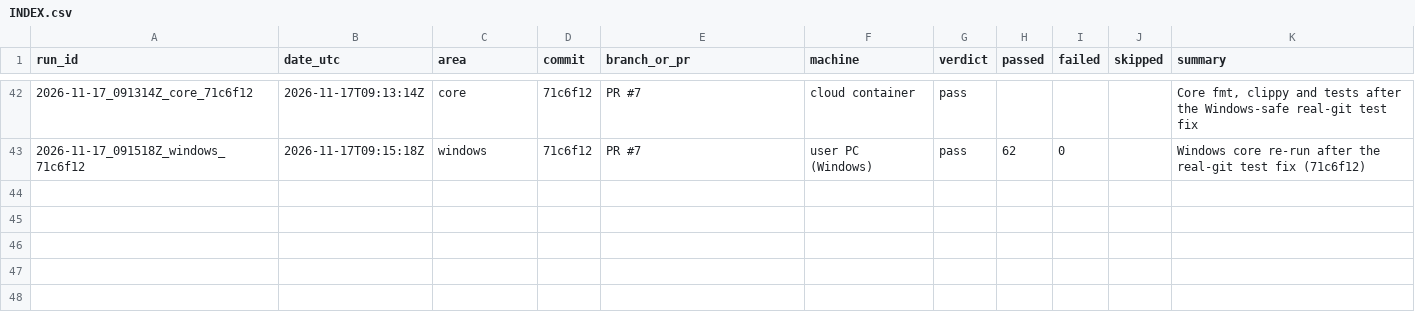
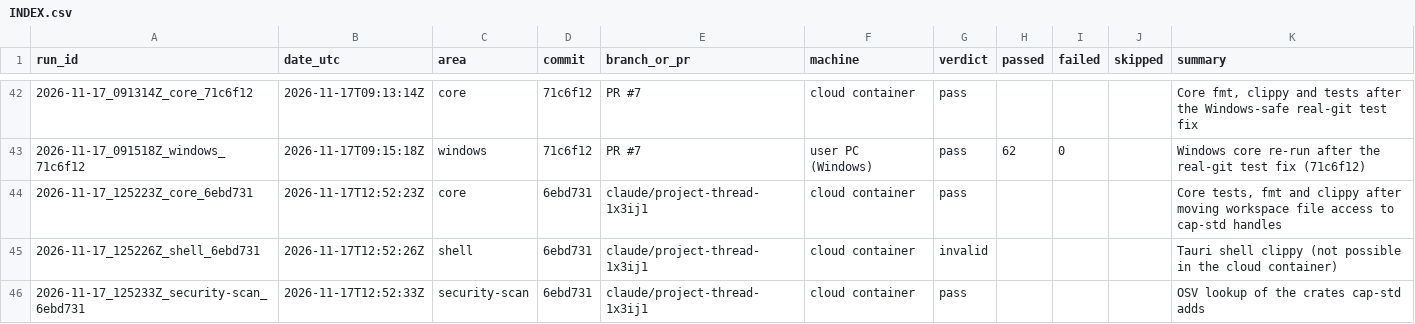
Before and after one commit to Shatoshinakamoto/P2P-AI-IDE, a CSV file: HistoryTest/INDEX.csv, drawn as a sheet; only a part is shown, gaps mark what is left out.

```diff
--- a/HistoryTest/INDEX.csv
+++ b/HistoryTest/INDEX.csv
@@ -43 +43,4 @@ run_id,date_utc,area,commit,branch_or_pr,machine,verdict,passed,failed,skipped,s
 2026-11-17_091518Z_windows_71c6f12,2026-11-17T09:15:18Z,windows,71c6f12,PR #7,user PC (Windows),pass,62,0,,Windows core re-run after the real-git test fix (71c6f12)
+2026-11-17_125223Z_core_6ebd731,2026-11-17T12:52:23Z,core,6ebd731,claude/project-thread-1x3ij1,cloud container,pass,,,,"Core tests, fmt and clippy after moving workspace file access to cap-std handles"
+2026-11-17_125226Z_shell_6ebd731,2026-11-17T12:52:26Z,shell,6ebd731,claude/project-thread-1x3ij1,cloud container,invalid,,,,Tauri shell clippy (not possible in the cloud container)
+2026-11-17_125233Z_security-scan_6ebd731,2026-11-17T12:52:33Z,security-scan,6ebd731,claude/project-thread-1x3ij1,cloud container,pass,,,,OSV lookup of the crates cap-std adds
```
Also changed, not shown: 24 other files.
